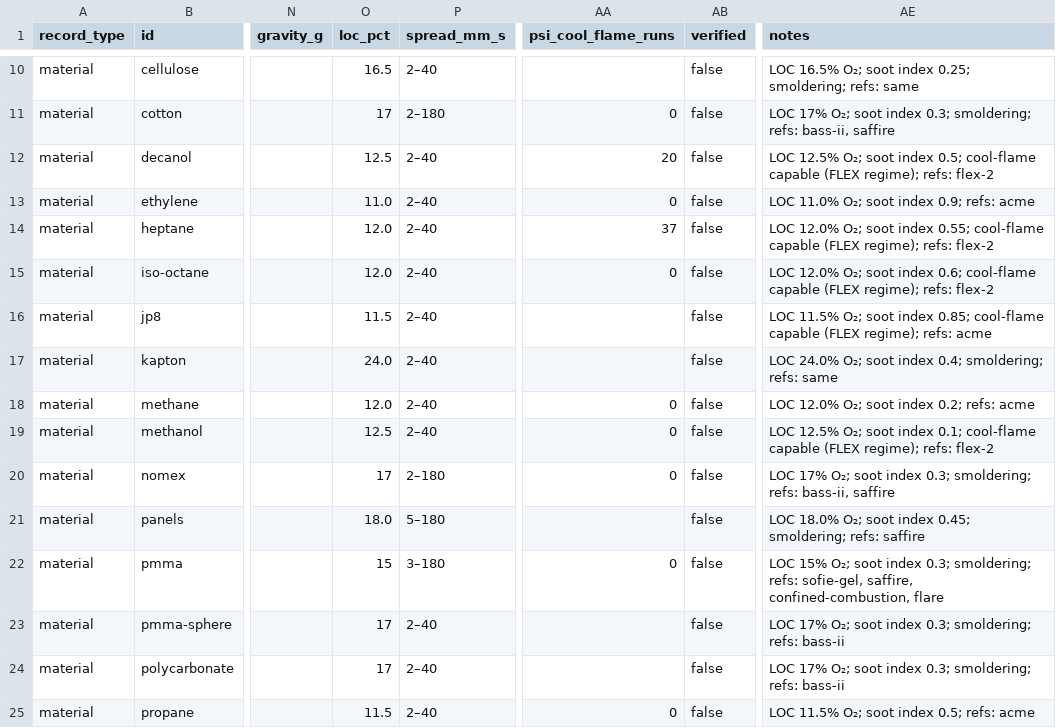
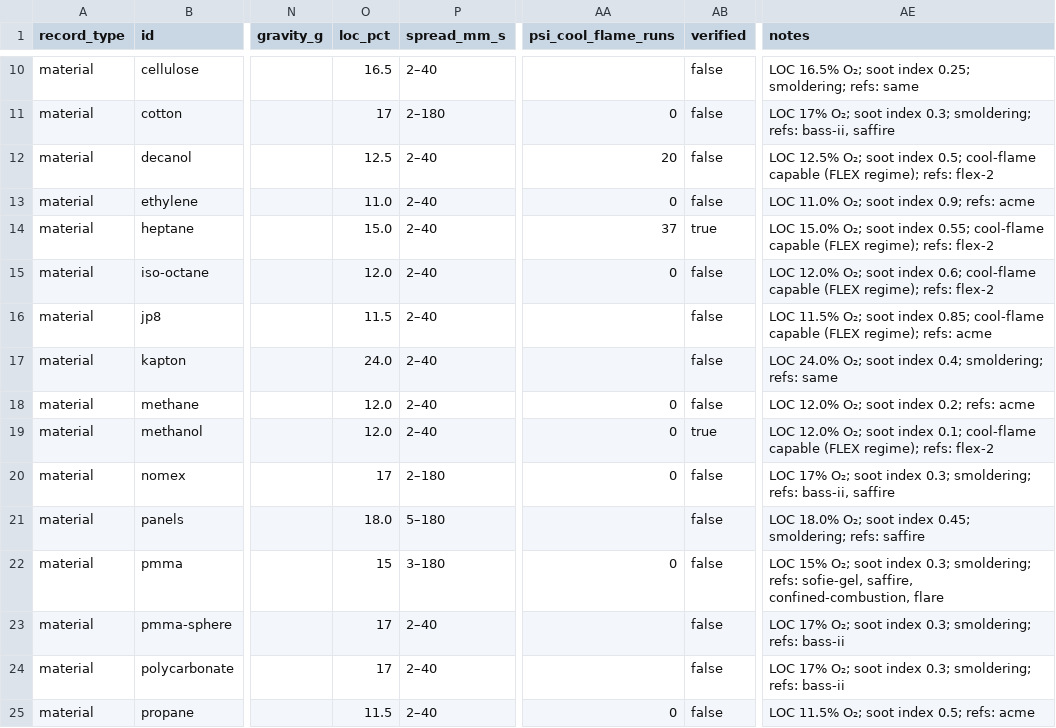
Before and after one commit to GUZZBR1/flame-challenge, a CSV file: data/processed/nasa_combustion_master.csv, drawn as a sheet; only a part is shown, gaps mark what is left out; the diff names each change by its address in the sheet, - before the commit and + after, or states it on an @@ line.

```diff
--- a/data/processed/nasa_combustion_master.csv
+++ b/data/processed/nasa_combustion_master.csv
-O14 (loc_pct): 12.0
+O14 (loc_pct): 15.0
-AB14 (verified): false
+AB14 (verified): true
-AE14 (notes): LOC 12.0% O₂; soot…
+AE14 (notes): LOC 15.0% O₂; soot…
-O19 (loc_pct): 12.5
+O19 (loc_pct): 12.0
-AB19 (verified): false
+AB19 (verified): true
-AE19 (notes): LOC 12.5% O₂; soot…
+AE19 (notes): LOC 12.0% O₂; soot…
```
Also changed, not shown: 10 other files.
